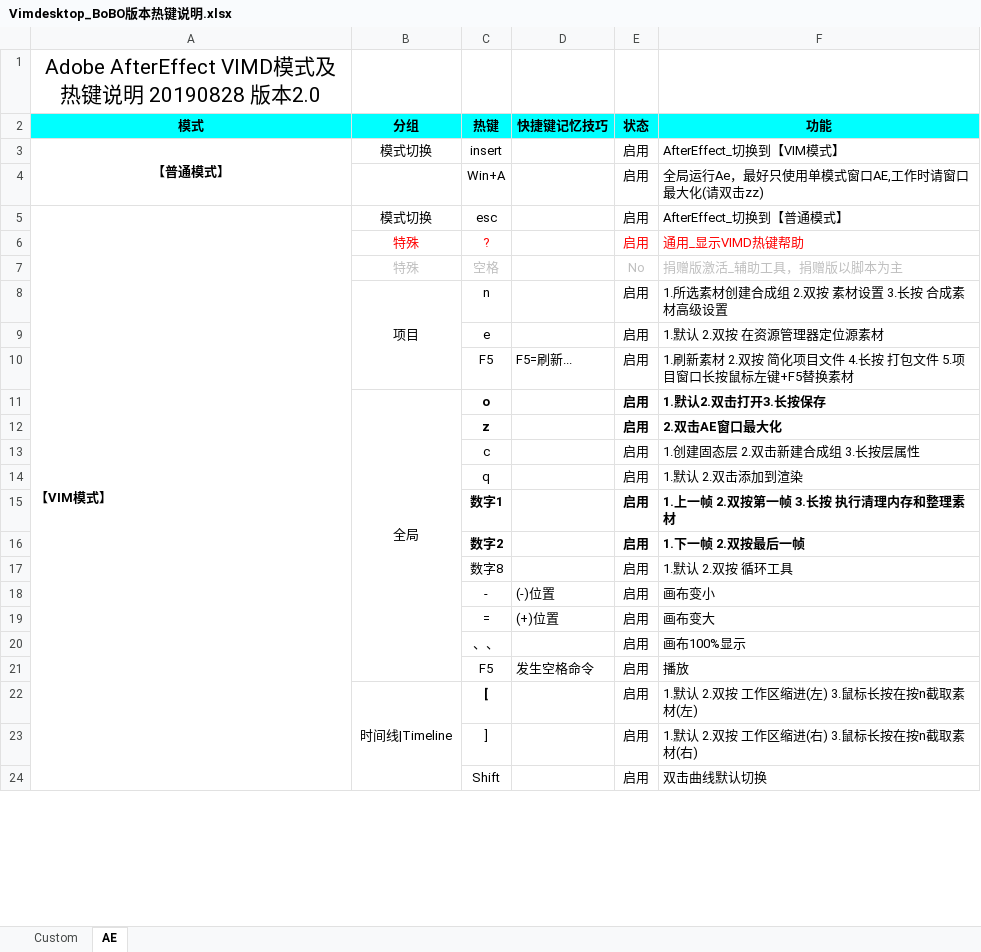
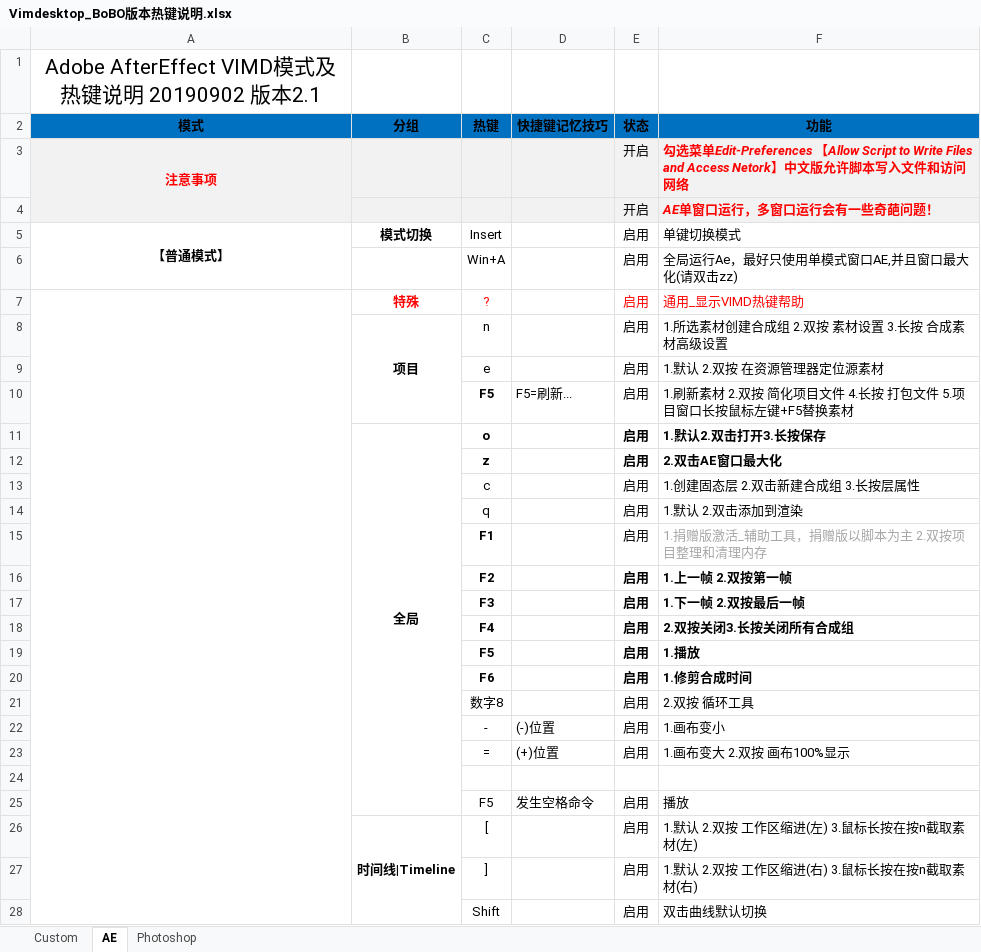
Before and after one commit to zsq2010/Vimdesktop, an Excel workbook: Vimdesktop_BoBO版本热键说明.xlsx, sheet AE, drawn as a sheet; only a part is shown; values as stored, in another font and other column widths than the file's, no borders; removed rows and columns are numbered as before the commit, all else as after; the diff covers the shown part only; the diff names each change by its address in the sheet, - before the commit and + after, or states it on an @@ line.

```diff
--- a/Vimdesktop_BoBO版本热键说明.xlsx (sheet AE)
+++ b/Vimdesktop_BoBO版本热键说明.xlsx (sheet AE)
+sheet tab: Photoshop
-A1 (模式): Adobe AfterEffect VIMD模式及热键说明 20190828 版本2.0
+A1 (模式): Adobe AfterEffect VIMD模式及热键说明 20190902 版本2.1
-A2:F2 fill: #00FFFF
+A2:F2 fill: #0070C0
+row 3: 注意事项 |  |  |  | 开启 | 勾选菜单Edit-Preferences 【Allow Script to Write Files and Access Netork】中文版允许脚本写入文件和访问网络
+row 4:  |  |  |  | 开启 | AE单窗口运行，多窗口运行会有一些奇葩问题！
-B5 bold: off
+B5 bold: on
-C5 (热键): insert
+C5 (热键): Insert
-F5 (功能): AfterEffect_切换到【VIM模式】
+F5 (功能): 单键切换模式
-F6 (功能): 全局运行Ae，最好只使用单模式窗口AE,工作时请窗口最大化(请双击zz)
+F6 (功能): 全局运行Ae，最好只使用单模式窗口AE,并且窗口最大化(请双击zz)
-row 5: 【VIM模式】 | 模式切换 | esc |  | 启用 | AfterEffect_切换到【普通模式】
+A7:A61 merged
-B7 bold: off
+B7 bold: on
-row 7:  | 特殊 | 空格 |  | No | 捐赠版激活_辅助工具，捐赠版以脚本为主
-B8 bold: off
+B8 bold: on
-C10 bold: off
+C10 bold: on
-B11 bold: off
+B11 bold: on
-row 15:  |  | 数字1 |  | 启用 | 1.上一帧 2.双按第一帧 3.长按 执行清理内存和整理素材
+row 15:  |  | F1 |  | 启用 | 1.捐赠版激活_辅助工具，捐赠版以脚本为主 2.双按项目整理和清理内存
+row 16:  |  | F2 |  | 启用 | 1.上一帧 2.双按第一帧
-C17 (热键): 数字2
+C17 (热键): F3
+row 18:  |  | F4 |  | 启用 | 2.双按关闭3.长按关闭所有合成组
+row 19:  |  | F5 |  | 启用 | 1.播放
+row 20:  |  | F6 |  | 启用 | 1.修剪合成时间
-F21 (功能): 1.默认 2.双按 循环工具
+F21 (功能): 2.双按 循环工具
-F22 (功能): 画布变小
+F22 (功能): 1.画布变小
-F23 (功能): 画布变大
+F23 (功能): 1.画布变大 2.双按 画布100%显示
-row 24:  |  | 、、 |  | 启用 | 画布100%显示
+row 24: (empty)
-B26 bold: off
+B26 bold: on
-C26 bold: on
+C26 bold: off
```
Also changed, not shown: 1 edited cell and cell formats elsewhere in this sheet, 35 other files.
